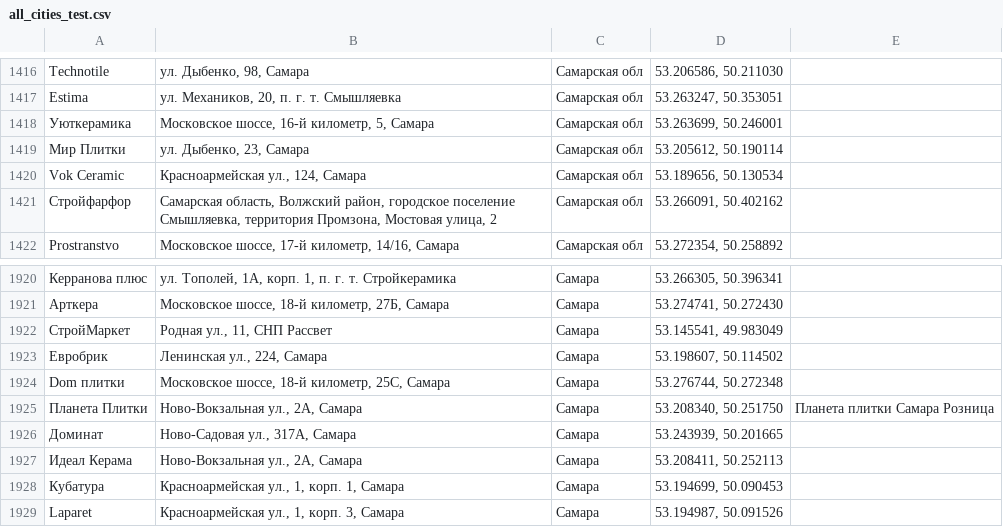
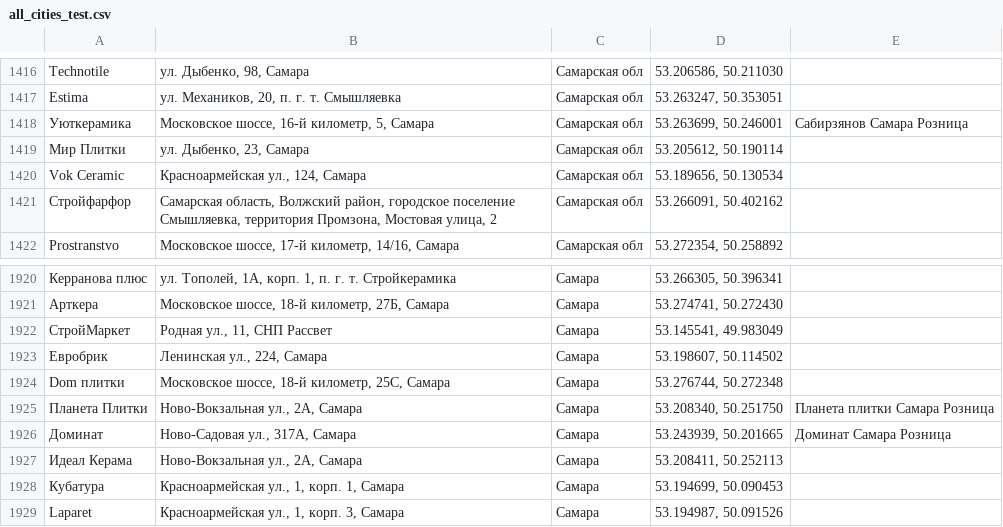
Before and after one commit to Dmitriknow/Points, a CSV file: all_cities_test.csv, drawn as a sheet; only a part is shown, gaps mark what is left out; the diff covers the shown part only.

```diff
--- a/all_cities_test.csv
+++ b/all_cities_test.csv
@@ -1417,3 +1417,3 @@ Technotile;ул. Дыбенко, 98, Самара;Самарская обл;53.2
 Estima;ул. Механиков, 20, п. г. т. Смышляевка;Самарская обл;53.263247, 50.353051
-Уюткерамика;Московское шоссе, 16-й километр, 5, Самара;Самарская обл;53.263699, 50.246001
+Уюткерамика;Московское шоссе, 16-й километр, 5, Самара;Самарская обл;53.263699, 50.246001;Сабирзянов Самара Розница
 Мир Плитки;ул. Дыбенко, 23, Самара;Самарская обл;53.205612, 50.190114
@@ -1925,3 +1925,3 @@ Dom плитки;Московское шоссе, 18-й километр, 25С,
 Планета Плитки;Ново-Вокзальная ул., 2А, Самара;Самара;53.208340, 50.251750;Планета плитки Самара Розница
-Доминат;Ново-Садовая ул., 317А, Самара;Самара;53.243939, 50.201665
+Доминат;Ново-Садовая ул., 317А, Самара;Самара;53.243939, 50.201665;Доминат Самара Розница
 Идеал Керама;Ново-Вокзальная ул., 2А, Самара;Самара;53.208411, 50.252113
```
Also changed, not shown: 6 edited cells elsewhere in this file.
